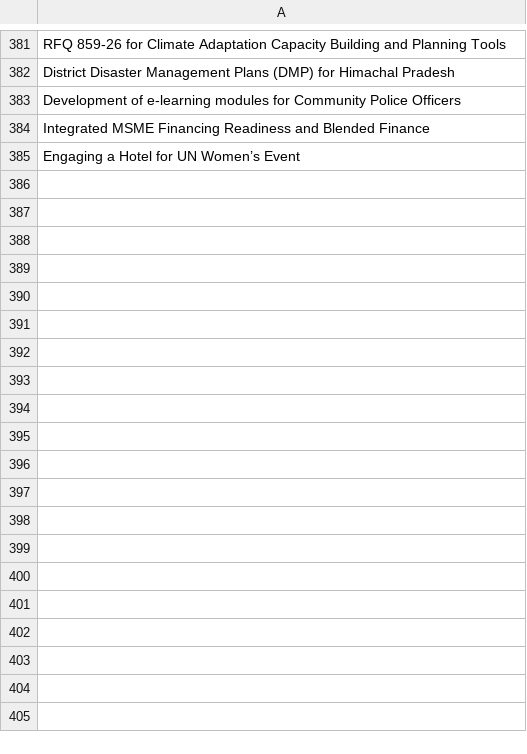
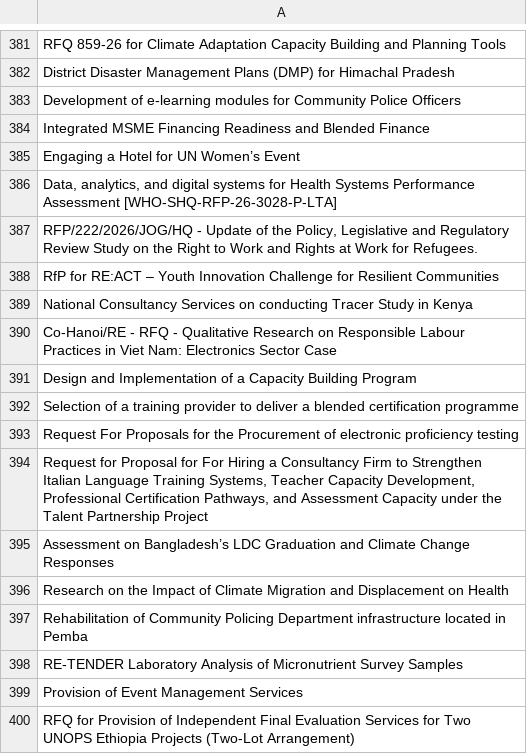
Before and after one commit to LSE-consulting/Notion, a CSV file: Sources/UNGM/ungm_contract_titles.csv, drawn as a sheet; only a part is shown, gaps mark what is left out.

```diff
--- a/Sources/UNGM/ungm_contract_titles.csv
+++ b/Sources/UNGM/ungm_contract_titles.csv
@@ -385 +385,16 @@ Integrated MSME Financing Readiness and Blended Finance
 Engaging a Hotel for UN Women’s Event
+"Data, analytics, and digital systems for Health Systems Performance Assessment [WHO-SHQ-RFP-26-3028-P-LTA]"
+"RFP/222/2026/JOG/HQ - Update of the Policy, Legislative and Regulatory Review Study on the Right to Work and Rights at Work for Refugees."
+RfP for RE:ACT – Youth Innovation Challenge for Resilient Communities
+National Consultancy Services on conducting Tracer Study in Kenya
+Co-Hanoi/RE - RFQ - Qualitative Research on Responsible Labour Practices in Viet Nam: Electronics Sector Case
+Design and Implementation of a Capacity Building Program
+Selection of a training provider to deliver a blended certification programme
+Request For Proposals for the Procurement of electronic proficiency testing
+"Request for Proposal for For Hiring a Consultancy Firm to Strengthen Italian Language Training Systems, Teacher Capacity Development, Professional Certification Pathways, and Assessment Capacity under the Talent Partnership Project"
+Assessment on Bangladesh’s LDC Graduation and Climate Change Responses
+Research on the Impact of Climate Migration and Displacement on Health
+Rehabilitation of Community Policing Department infrastructure located in Pemba
+RE-TENDER Laboratory Analysis of Micronutrient Survey Samples
+Provision of Event Management Services
+RFQ for Provision of Independent Final Evaluation Services for Two UNOPS Ethiopia Projects (Two-Lot Arrangement)
```
Also changed, not shown: Sources/Council of Europe/coe_contract_titles.csv, Sources/EU Commission/eu_commission_contract_titles.csv, 13 other files.
